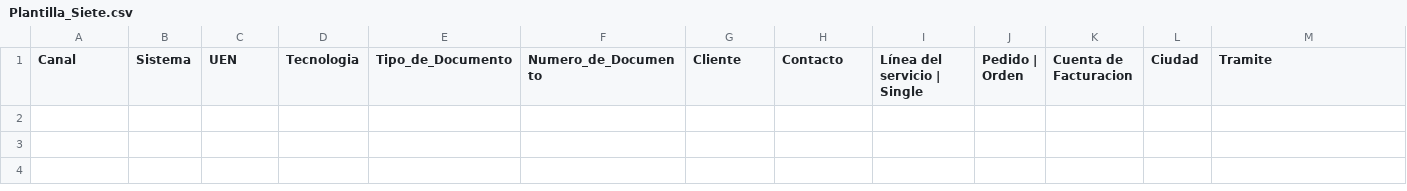
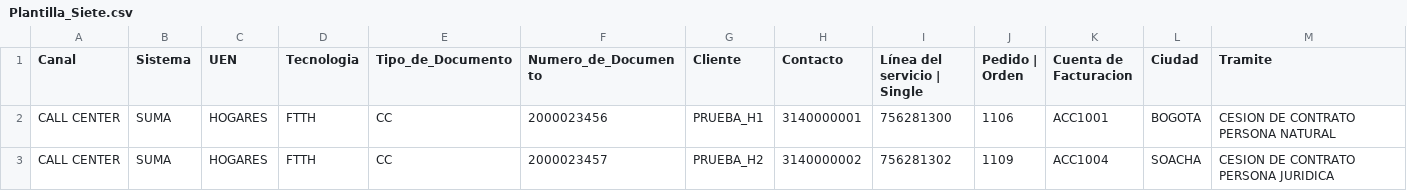
Before and after one commit to NR-ETB/GES-BOT, a CSV file: GES-BOT/Model/Excels/Plantilla_Siete.csv, drawn as a sheet; only a part is shown; rows hold the shown columns only; the diff names each change by its address in the sheet, - before the commit and + after, or states it on an @@ line.

```diff
--- a/GES-BOT/Model/Excels/Plantilla_Siete.csv
+++ b/GES-BOT/Model/Excels/Plantilla_Siete.csv
+row 2: CALL CENTER | SUMA | HOGARES | FTTH | CC | 2000023456 | PRUEBA_H1 | 3140000001 | 756281300 | 1106 | ACC1001 | BOGOTA | CESION DE CONTRATO PERSONA NATURAL
+row 3: CALL CENTER | SUMA | HOGARES | FTTH | CC | 2000023457 | PRUEBA_H2 | 3140000002 | 756281302 | 1109 | ACC1004 | SOACHA | CESION DE CONTRATO PERSONA JURIDICA
```
Also changed, not shown: GES-BOT/Model/Excels/Plantilla_Cinco.csv, GES-BOT/Model/Excels/Plantilla_Dos.csv, 7 other files.
